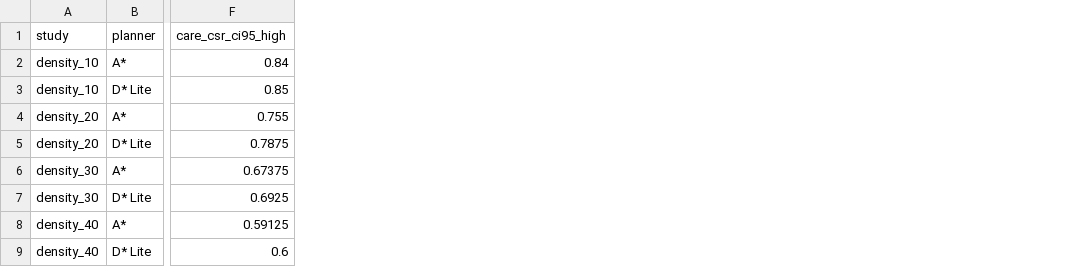
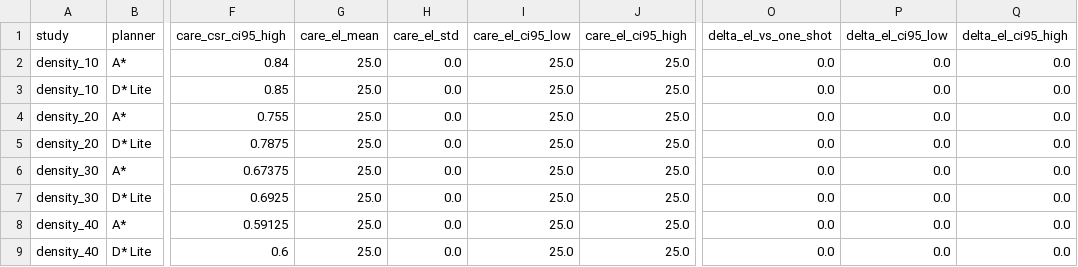
Before and after one commit to 21ning/CARE-Repair-Before-You-Decide-for-Lossy-Multi-Robot-Map-Sharing, a CSV file: paper/tables/care_extensions.csv, drawn as a sheet; only a part is shown, gaps mark what is left out; the diff names each change by its address in the sheet, - before the commit and + after, or states it on an @@ line.

```diff
--- a/paper/tables/care_extensions.csv
+++ b/paper/tables/care_extensions.csv
+column G (care_el_mean), rows 2-9: all 25.0
+column H (care_el_std), rows 2-9: all 0.0
+column I (care_el_ci95_low), rows 2-9: all 25.0
+column J (care_el_ci95_high), rows 2-9: all 25.0
+column O (delta_el_vs_one_shot), rows 2-9: all 0.0
+column P (delta_el_ci95_low), rows 2-9: all 0.0
+column Q (delta_el_ci95_high), rows 2-9: all 0.0
```
Also changed, not shown: paper/tables/care_external_baselines_fov.csv, paper/tables/care_fov_extension.csv, 53 other files.
